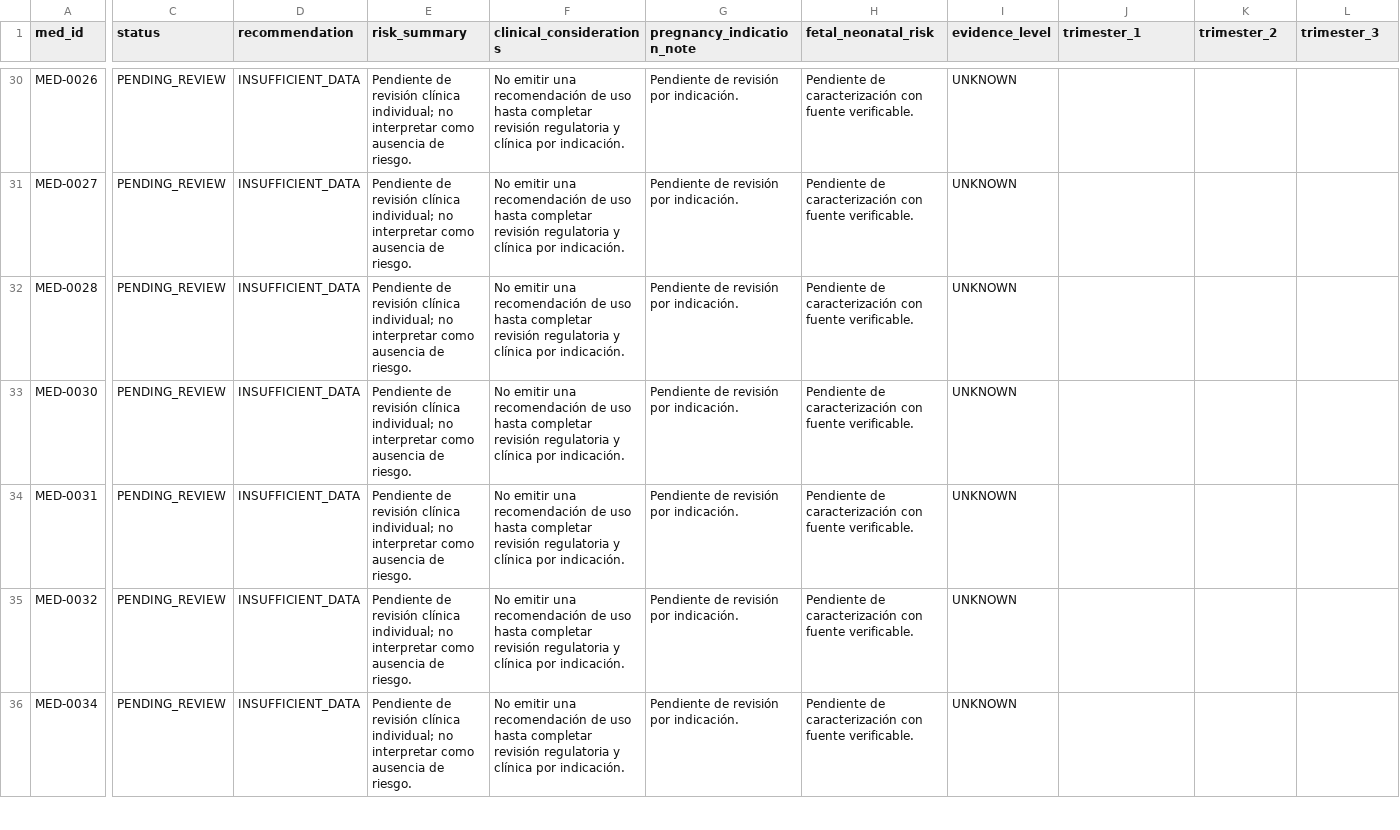
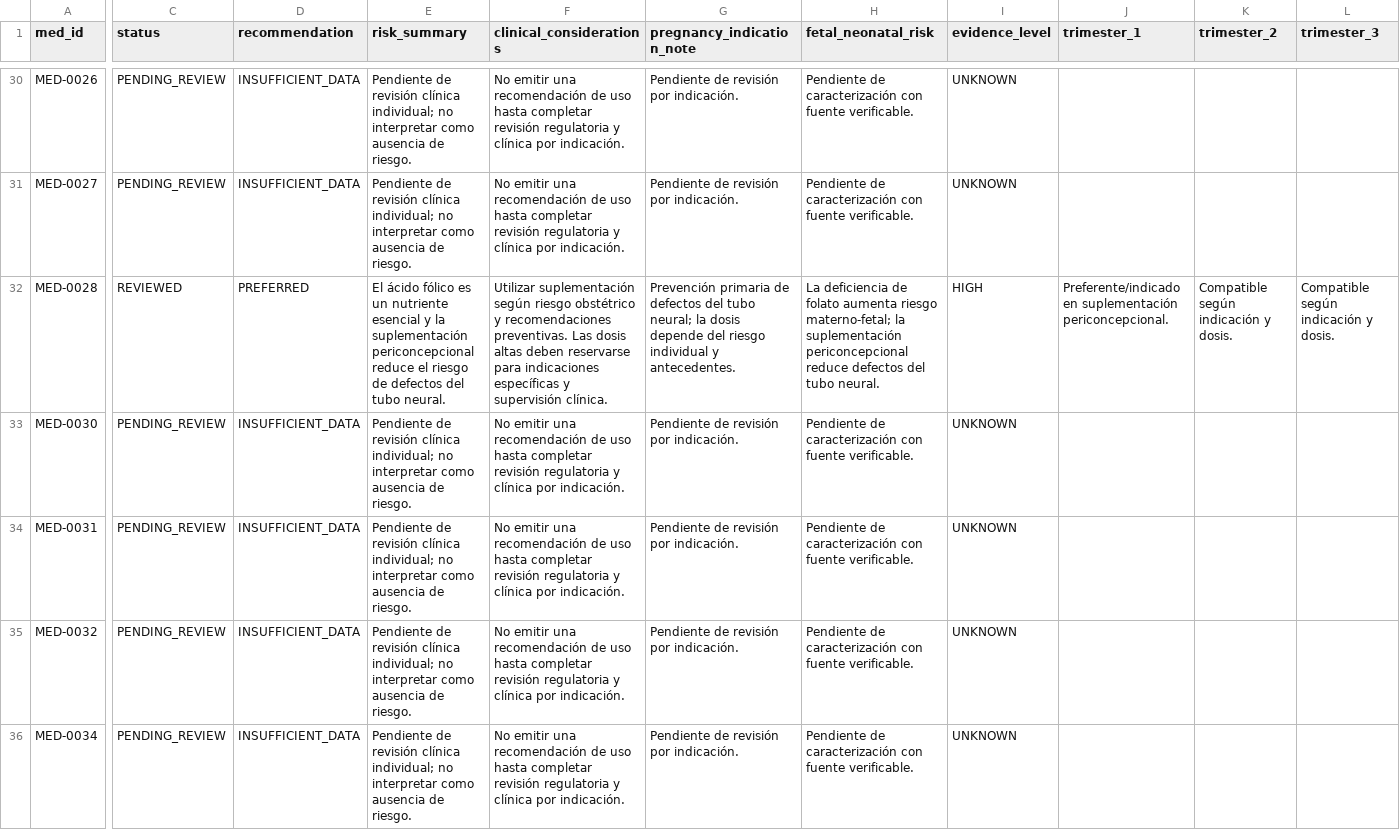
Before and after one commit to comincinieric56-maker/medcalc-clinico, a CSV file: MEDCALC_PREGNANCY_CLINICAL_GUIDANCE_V1.csv, drawn as a sheet; only a part is shown, gaps mark what is left out; the diff covers the shown part only; the diff names each change by its address in the sheet, - before the commit and + after, or states it on an @@ line.

Commit message:
Review five common pregnancy medication guidance rows

```diff
--- a/MEDCALC_PREGNANCY_CLINICAL_GUIDANCE_V1.csv
+++ b/MEDCALC_PREGNANCY_CLINICAL_GUIDANCE_V1.csv
-C32 (status): PENDING_REVIEW
+C32 (status): REVIEWED
-D32 (recommendation): INSUFFICIENT_DATA
+D32 (recommendation): PREFERRED
-E32 (risk_summary): Pendiente de revisión clínica individual; no interpretar como ausencia de riesgo.
+E32 (risk_summary): El ácido fólico es un nutriente esencial y la suplementación periconcepcional reduce el riesgo de defectos del tubo neural.
-F32 (clinical_considerations): No emitir una recomendación de uso hasta completar revisión regulatoria y clínica por indicación.
+F32 (clinical_considerations): Utilizar suplementación según riesgo obstétrico y recomendaciones preventivas. Las dosis altas deben reservarse para indicaciones específicas y supervisión clínica.
-G32 (pregnancy_indication_note): Pendiente de revisión por indicación.
+G32 (pregnancy_indication_note): Prevención primaria de defectos del tubo neural; la dosis depende del riesgo individual y antecedentes.
-H32 (fetal_neonatal_risk): Pendiente de caracterización con fuente verificable.
+H32 (fetal_neonatal_risk): La deficiencia de folato aumenta riesgo materno-fetal; la suplementación periconcepcional reduce defectos del tubo neural.
-I32 (evidence_level): UNKNOWN
+I32 (evidence_level): HIGH
-J32 (trimester_1): (empty)
+J32 (trimester_1): Preferente/indicado en suplementación periconcepcional.
-K32 (trimester_2): (empty)
+K32 (trimester_2): Compatible según indicación y dosis.
-L32 (trimester_3): (empty)
+L32 (trimester_3): Compatible según indicación y dosis.
```
Also changed, not shown: 49 edited cells elsewhere in this file.
